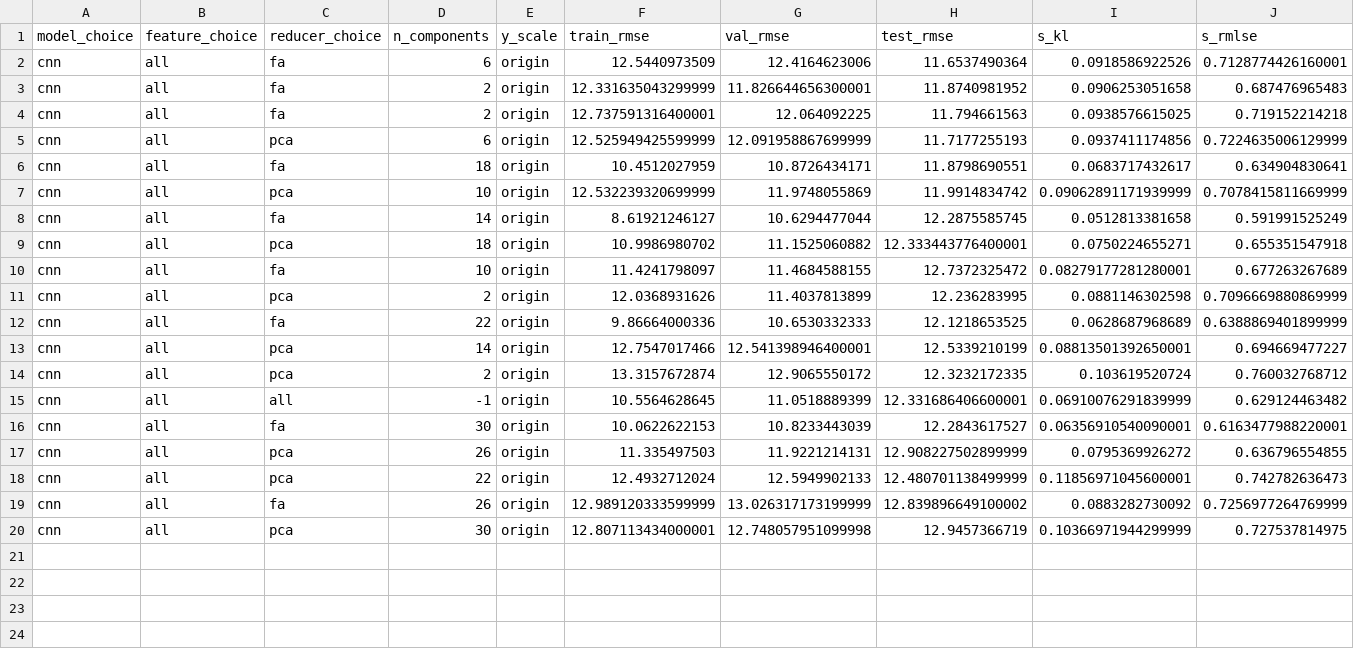
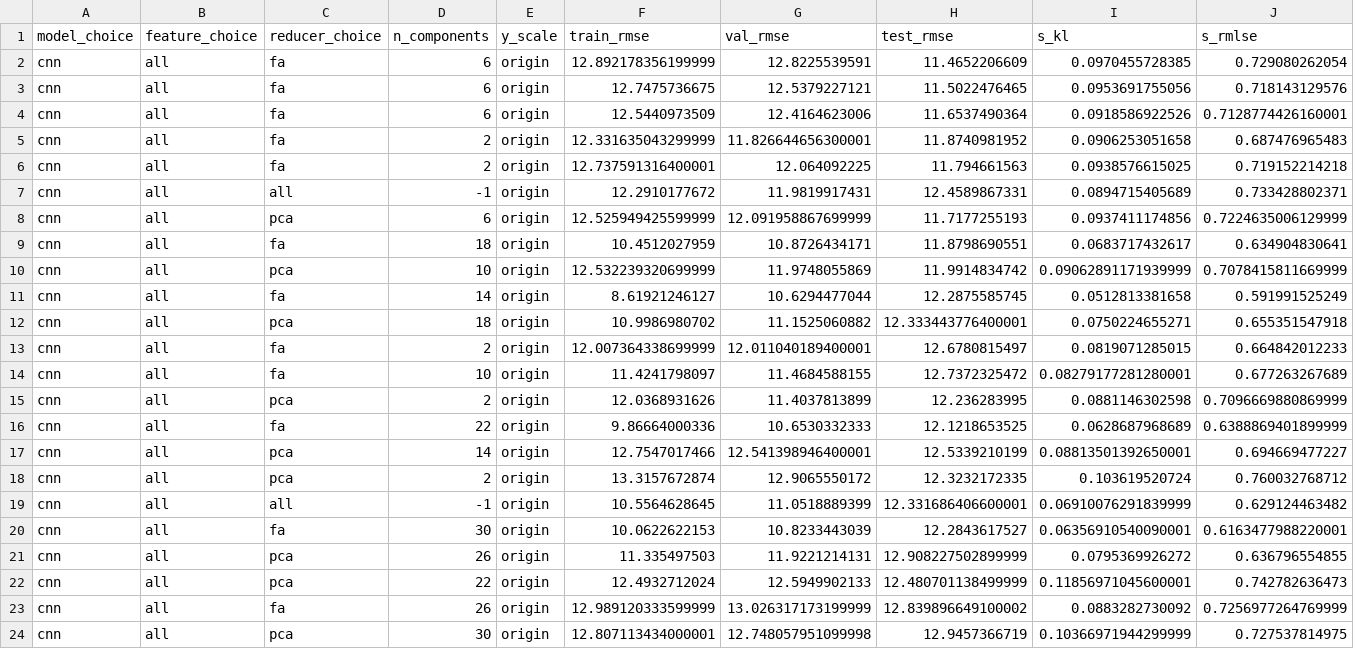
Before and after one commit to TowardSun/mobike-dist, a CSV file: results/s_bj_t_sh_cnn_all_origin.csv, drawn as a sheet; only a part is shown; rows hold the shown columns only; the diff names each change by its address in the sheet, - before the commit and + after, or states it on an @@ line.

```diff
--- a/results/s_bj_t_sh_cnn_all_origin.csv
+++ b/results/s_bj_t_sh_cnn_all_origin.csv
+row 2: cnn | all | fa | 6 | origin | 12.892178356199999 | 12.8225539591 | 11.4652206609 | 0.0970455728385 | 0.729080262054
+row 3: cnn | all | fa | 6 | origin | 12.7475736675 | 12.5379227121 | 11.5022476465 | 0.0953691755056 | 0.718143129576
+row 7: cnn | all | all | -1 | origin | 12.2910177672 | 11.9819917431 | 12.4589867331 | 0.0894715405689 | 0.733428802371
+row 13: cnn | all | fa | 2 | origin | 12.007364338699999 | 12.011040189400001 | 12.6780815497 | 0.0819071285015 | 0.664842012233
```
Also changed, not shown: results/s_bj_t_nb_cnn_all_origin.csv, results/s_sh_t_nb_cnn_all_origin.csv, 3 other files.
